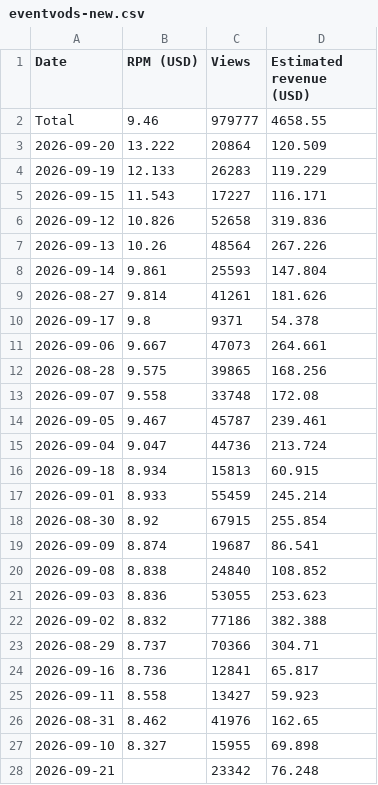
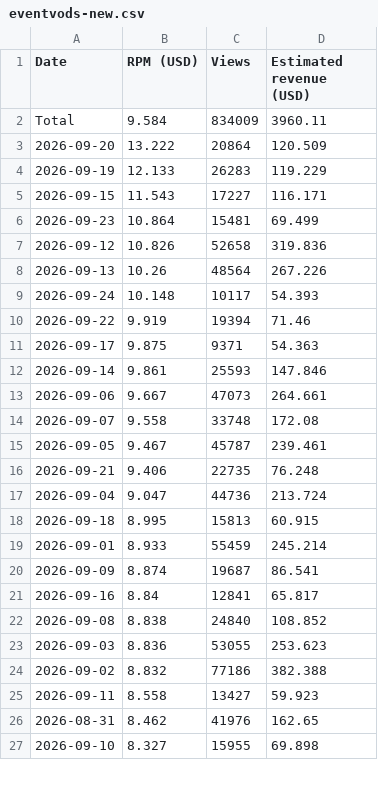
Before and after one commit to FirstBloodDaily/lool-network-desk, a CSV file: data/imports/eventvods-new.csv, drawn as a sheet; only a part is shown; the diff covers the shown part only.

```diff
--- a/data/imports/eventvods-new.csv
+++ b/data/imports/eventvods-new.csv
@@ -1,3 +1,3 @@
 Date,RPM (USD),Views,Estimated revenue (USD)
-Total,9.46,979777,4658.55
+Total,9.584,834009,3960.11
 2026-09-20,13.222,20864,120.509
@@ -5,16 +5,18 @@ Total,9.46,979777,4658.55
 2026-09-15,11.543,17227,116.171
+2026-09-23,10.864,15481,69.499
 2026-09-12,10.826,52658,319.836
 2026-09-13,10.26,48564,267.226
-2026-09-14,9.861,25593,147.804
-2026-08-27,9.814,41261,181.626
-2026-09-17,9.8,9371,54.378
+2026-09-24,10.148,10117,54.393
+2026-09-22,9.919,19394,71.46
+2026-09-17,9.875,9371,54.363
+2026-09-14,9.861,25593,147.846
 2026-09-06,9.667,47073,264.661
-2026-08-28,9.575,39865,168.256
 2026-09-07,9.558,33748,172.08
 2026-09-05,9.467,45787,239.461
+2026-09-21,9.406,22735,76.248
 2026-09-04,9.047,44736,213.724
-2026-09-18,8.934,15813,60.915
+2026-09-18,8.995,15813,60.915
 2026-09-01,8.933,55459,245.214
-2026-08-30,8.92,67915,255.854
 2026-09-09,8.874,19687,86.541
+2026-09-16,8.84,12841,65.817
 2026-09-08,8.838,24840,108.852
@@ -22,4 +24,2 @@ Total,9.46,979777,4658.55
 2026-09-02,8.832,77186,382.388
-2026-08-29,8.737,70366,304.71
-2026-09-16,8.736,12841,65.817
 2026-09-11,8.558,13427,59.923
@@ -27,2 +27 @@ Total,9.46,979777,4658.55
 2026-09-10,8.327,15955,69.898
-2026-09-21,,23342,76.248
```
Also changed, not shown: 3 added rows and 2 removed rows elsewhere in this file, data/imports/eventvods-rpm.csv, data/imports/oplol-new.csv, 3 other files.
